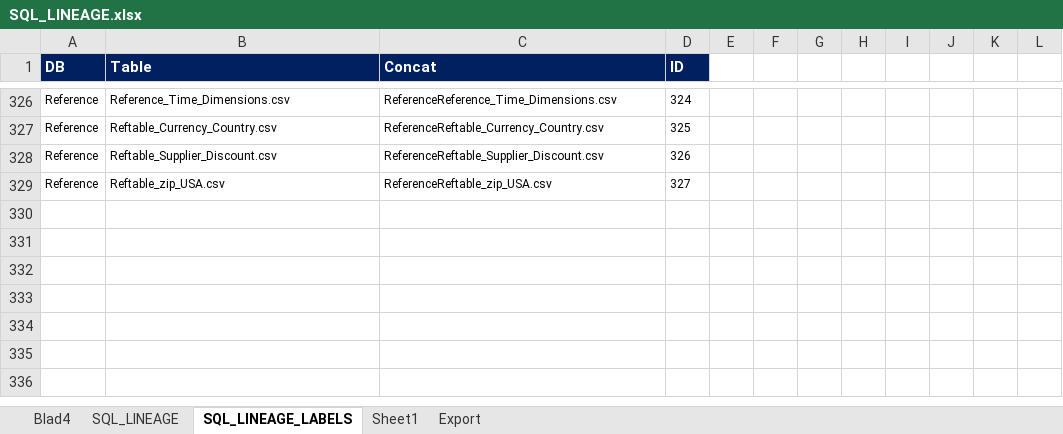
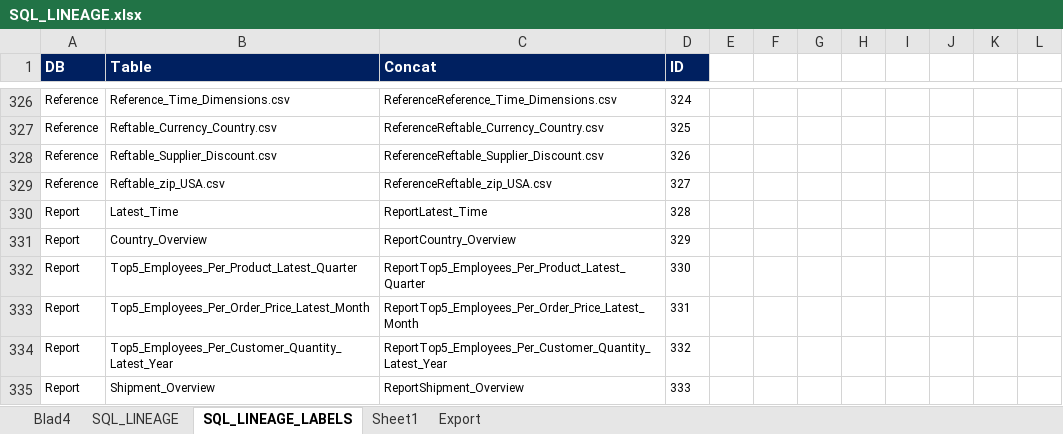
Before and after one commit to mountanalytics/sql-code-parser, an Excel workbook: Lineage-Files/SQL_LINEAGE.xlsx, sheet SQL_LINEAGE_LABELS, drawn as a sheet; only a part is shown, gaps mark what is left out; values as stored, in another font and other column widths than the file's, no borders; the diff names each change by its address in the sheet, - before the commit and + after, or states it on an @@ line.

Commit message:
Update SQL lineage table

```diff
--- a/Lineage-Files/SQL_LINEAGE.xlsx (sheet SQL_LINEAGE_LABELS)
+++ b/Lineage-Files/SQL_LINEAGE.xlsx (sheet SQL_LINEAGE_LABELS)
+row 330: Report | Latest_Time | ReportLatest_Time | 328
+row 331: Report | Country_Overview | ReportCountry_Overview | 329
+row 332: Report | Top5_Employees_Per_Product_Latest_Quarter | ReportTop5_Employees_Per_Product_Latest_Quarter | 330
+row 333: Report | Top5_Employees_Per_Order_Price_Latest_Month | ReportTop5_Employees_Per_Order_Price_Latest_Month | 331
+row 334: Report | Top5_Employees_Per_Customer_Quantity_Latest_Year | ReportTop5_Employees_Per_Customer_Quantity_Latest_Year | 332
+row 335: Report | Shipment_Overview | ReportShipment_Overview | 333
```
Also changed, not shown: sheet SQL_LINEAGE.
